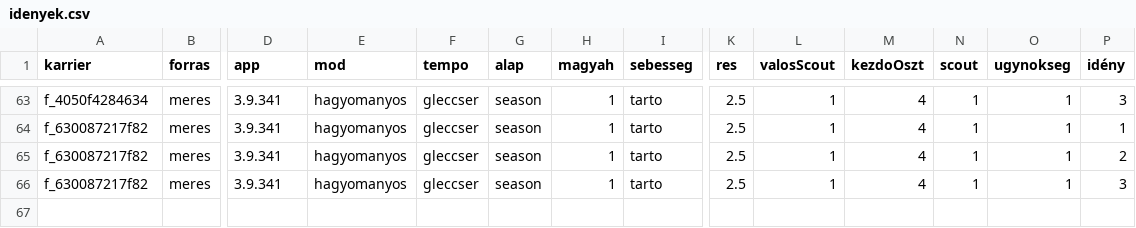
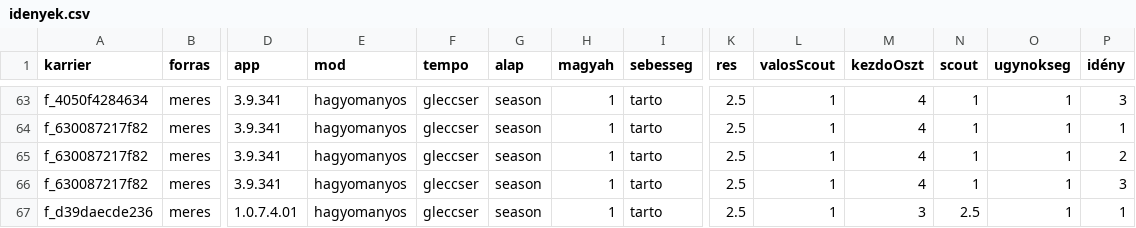
Before and after one commit to mistral757/Magyah, a CSV file: meres/idenyek.csv, drawn as a sheet; only a part is shown, gaps mark what is left out; rows hold the shown columns only; the diff names each change by its address in the sheet, - before the commit and + after, or states it on an @@ line.

```diff
--- a/meres/idenyek.csv
+++ b/meres/idenyek.csv
+row 67: f_d39daecde236 | meres | 1.0.7.4.01 | hagyomanyos | gleccser | season | 1 | tarto | 2.5 | 1 | 3 | 2.5 | 1 | 1
```
Also changed, not shown: meres/boostok.csv, meres/meccsek.csv, 3 other files.
